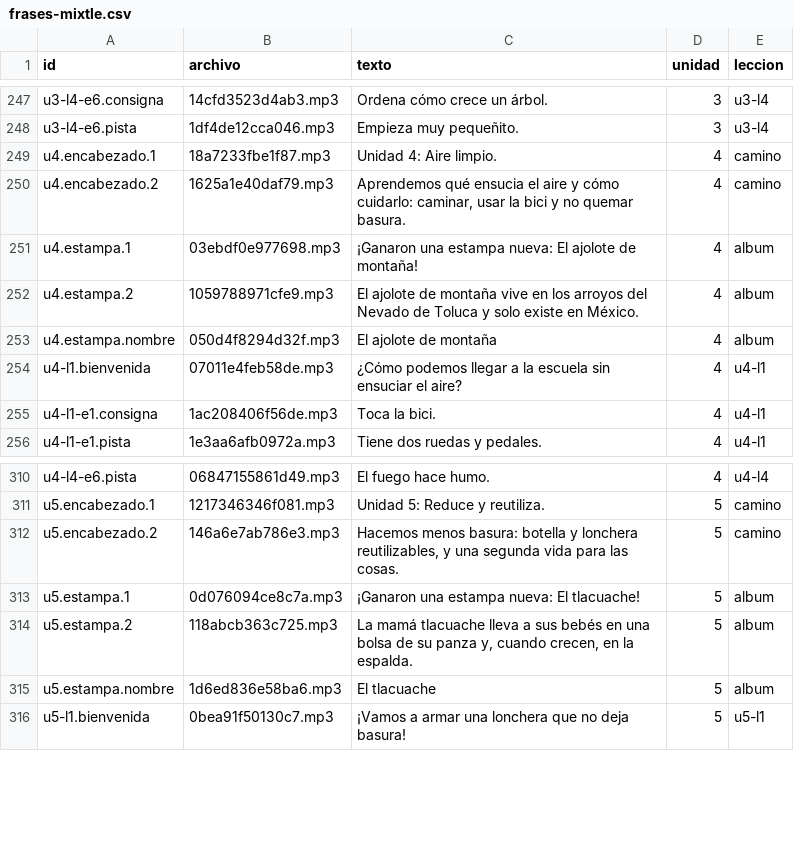
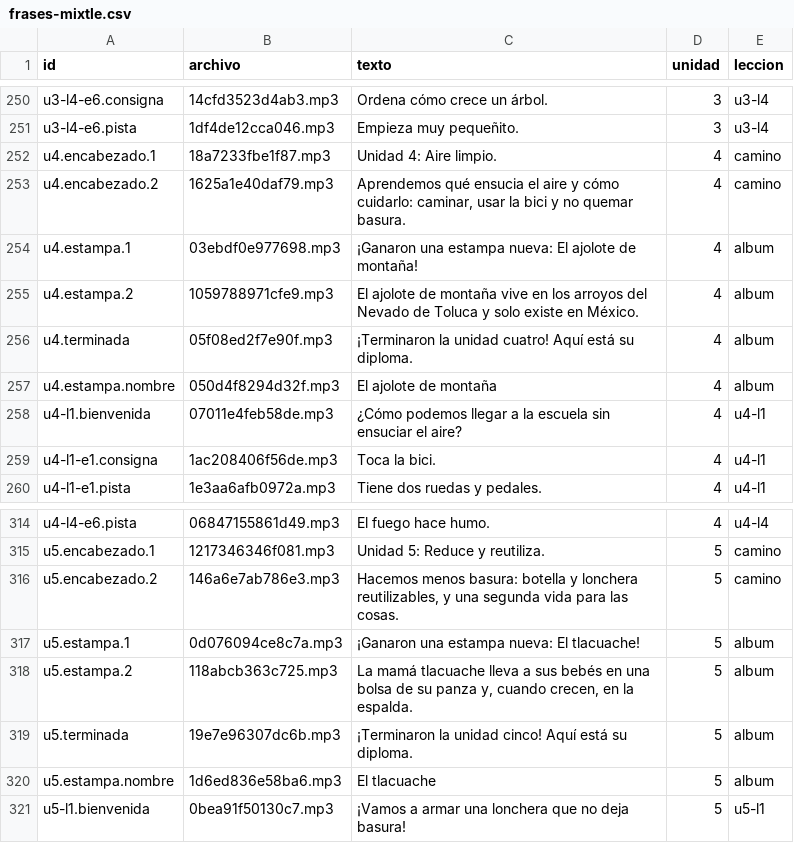
Before and after one commit to renecano/mixtle-al-rescate, a CSV file: docs/frases-mixtle.csv, drawn as a sheet; only a part is shown, gaps mark what is left out; the diff covers the shown part only; the diff names each change by its address in the sheet, - before the commit and + after, or states it on an @@ line.

```diff
--- a/docs/frases-mixtle.csv
+++ b/docs/frases-mixtle.csv
+row 256: u4.terminada | 05f08ed2f7e90f.mp3 | ¡Terminaron la unidad cuatro! Aquí está su diploma. | 4 | album
+row 319: u5.terminada | 19e7e96307dc6b.mp3 | ¡Terminaron la unidad cinco! Aquí está su diploma. | 5 | album
```
Also changed, not shown: 6 added rows, 1 removed row and 9 edited cells elsewhere in this file, 46 other files.
